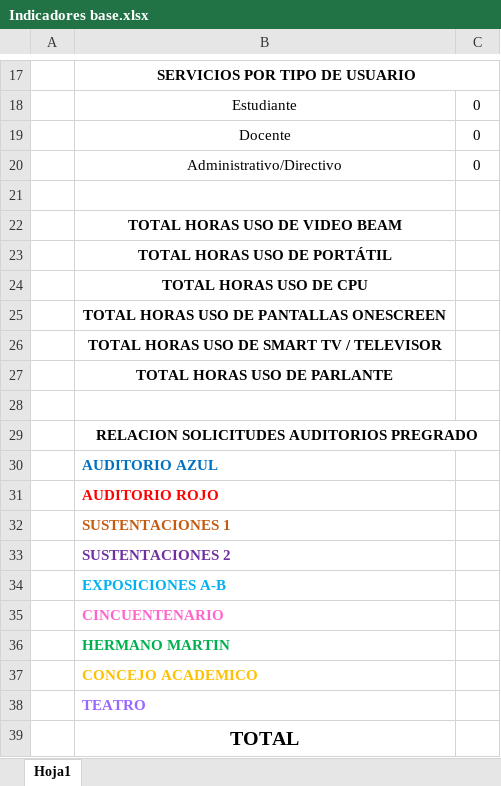
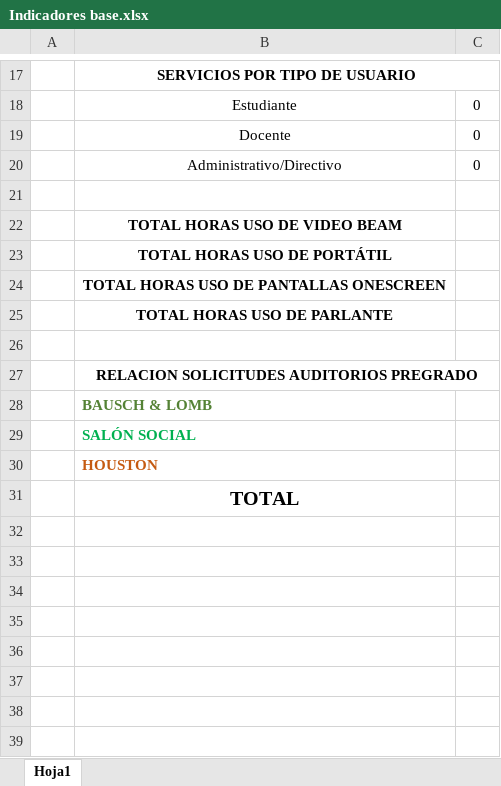
Before and after one commit to AudChapi/prestamos-web, an Excel workbook: Indicadores base.xlsx, sheet Hoja1, drawn as a sheet; only a part is shown, gaps mark what is left out; values as stored, in another font and other column widths than the file's, no borders; charts and pictures not drawn; removed rows and columns are numbered as before the commit, all else as after; the diff names each change by its address in the sheet, - before the commit and + after, or states it on an @@ line.

Commit message:
Add files via upload

```diff
--- a/Indicadores base.xlsx (sheet Hoja1)
+++ b/Indicadores base.xlsx (sheet Hoja1)
-row 24:  | TOTAL HORAS USO DE CPU
-row 26:  | TOTAL HORAS USO DE SMART TV / TELEVISOR
-B28: AUDITORIO AZUL
+B28: BAUSCH & LOMB
-B28 text colour: #0070C0
+B28 text colour: #548235
-B29: AUDITORIO ROJO
+B29: SALÓN SOCIAL
-B29 text colour: #FF0000
+B29 text colour: #00B050
-B30: SUSTENTACIONES 1
+B30: HOUSTON
-row 33:  | SUSTENTACIONES 2
-row 34:  | EXPOSICIONES A-B
-row 35:  | CINCUENTENARIO
-row 36:  | HERMANO MARTIN
-row 37:  | CONCEJO ACADEMICO
-row 38:  | TEATRO
```
Also changed, not shown: charts or pictures.
